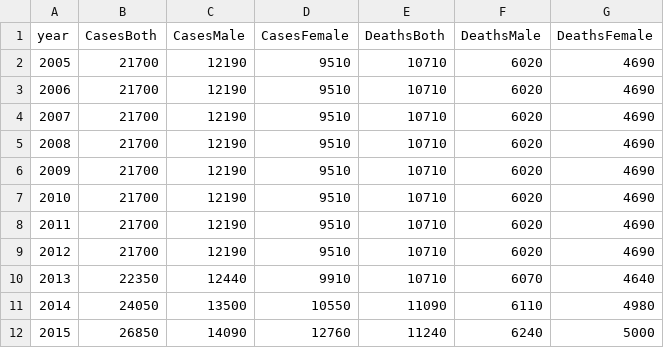
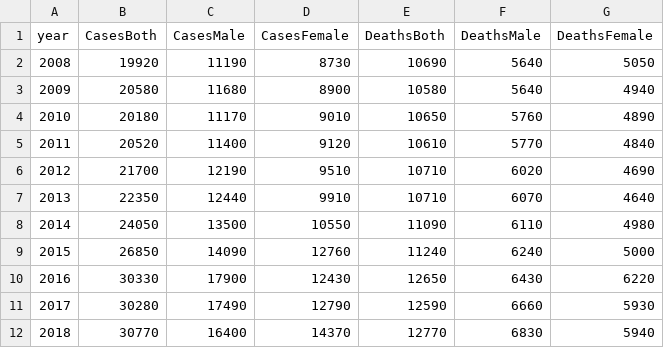
Before and after one commit to Kaeldra1304/MCS, a CSV file: data_details_Myeloma.csv, drawn as a sheet; only a part is shown; the shorter side is filled out with more unchanged rows; removed rows and columns are numbered as before the commit, all else as after; the diff names each change by its address in the sheet, - before the commit and + after, or states it on an @@ line.

```diff
--- a/data_details_Myeloma.csv
+++ b/data_details_Myeloma.csv
-row 2: 2005 | 21700 | 12190 | 9510 | 10710 | 6020 | 4690
-row 3: 2006 | 21700 | 12190 | 9510 | 10710 | 6020 | 4690
-row 4: 2007 | 21700 | 12190 | 9510 | 10710 | 6020 | 4690
-row 5: 2008 | 21700 | 12190 | 9510 | 10710 | 6020 | 4690
-row 6: 2009 | 21700 | 12190 | 9510 | 10710 | 6020 | 4690
-row 7: 2010 | 21700 | 12190 | 9510 | 10710 | 6020 | 4690
-row 8: 2011 | 21700 | 12190 | 9510 | 10710 | 6020 | 4690
+row 2: 2008 | 19920 | 11190 | 8730 | 10690 | 5640 | 5050
+row 3: 2009 | 20580 | 11680 | 8900 | 10580 | 5640 | 4940
+row 4: 2010 | 20180 | 11170 | 9010 | 10650 | 5760 | 4890
+row 5: 2011 | 20520 | 11400 | 9120 | 10610 | 5770 | 4840
```
Also changed, not shown: data_details_Brain & other nervous system.csv, data_details_Endocrine system.csv, 14 other files.
